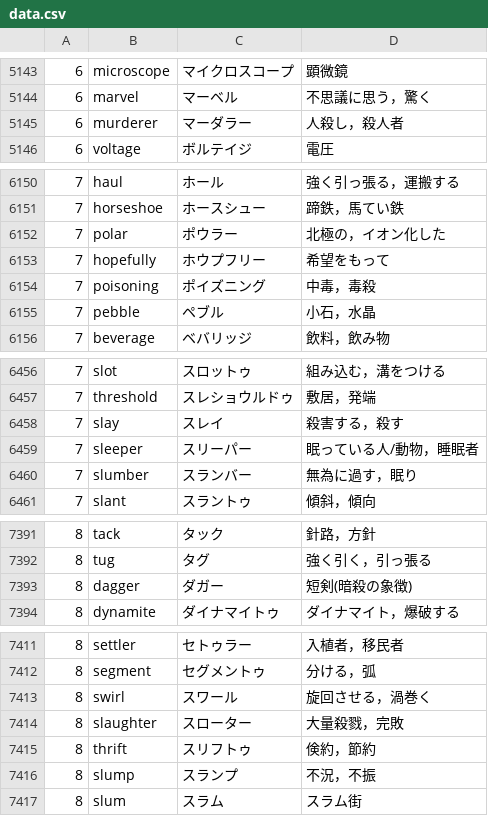
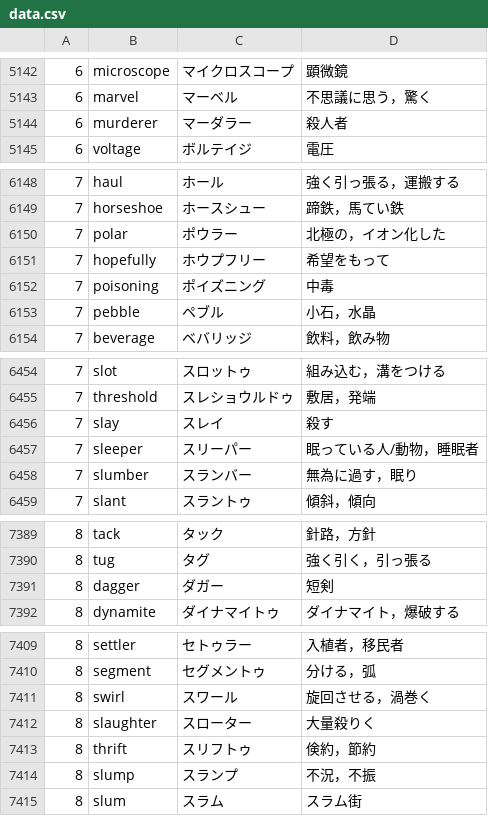
Before and after one commit to t-cool/nantango, a CSV file: src/assets/data/data.csv, drawn as a sheet; only a part is shown, gaps mark what is left out; the diff covers the shown part only.

```diff
--- a/src/assets/data/data.csv
+++ b/src/assets/data/data.csv
@@ -5144,3 +5143,3 @@
 6,marvel,マーベル,不思議に思う，驚く
-6,murderer,マーダラー,人殺し，殺人者
+6,murderer,マーダラー,殺人者
 6,voltage,ボルテイジ,電圧
@@ -6153,3 +6151,3 @@
 7,hopefully,ホウプフリー,希望をもって
-7,poisoning,ポイズニング,中毒，毒殺
+7,poisoning,ポイズニング,中毒
 7,pebble,ペブル,小石，水晶
@@ -6457,3 +6455,3 @@
 7,threshold,スレショウルドゥ,敷居，発端
-7,slay,スレイ,殺害する，殺す
+7,slay,スレイ,殺す
 7,sleeper,スリーパー,眠っている人/動物，睡眠者
@@ -7392,3 +7390,3 @@
 8,tug,タグ,強く引く，引っ張る
-8,dagger,ダガー,短剣(暗殺の象徴)
+8,dagger,ダガー,短剣
 8,dynamite,ダイナマイトゥ,ダイナマイト，爆破する
@@ -7413,3 +7411,3 @@
 8,swirl,スワール,旋回させる，渦巻く
-8,slaughter,スローター,大量殺戮，完敗
+8,slaughter,スローター,大量殺りく
 8,thrift,スリフトゥ,倹約，節約
```
Also changed, not shown: 2 removed rows and 24 edited cells elsewhere in this file, 3 other files.
